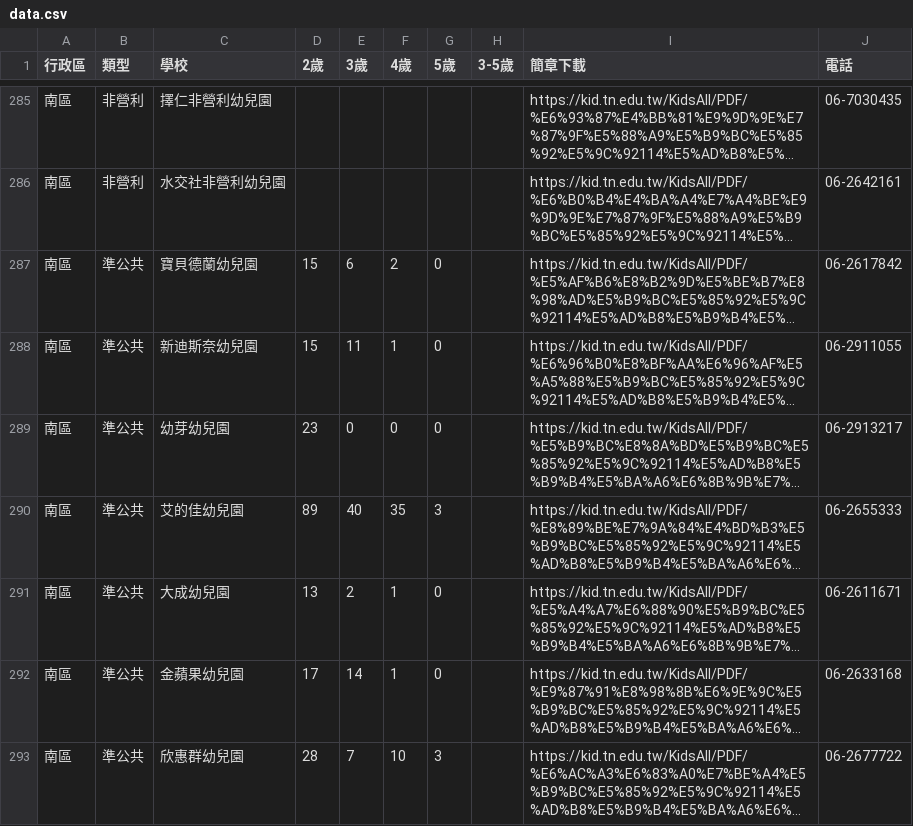
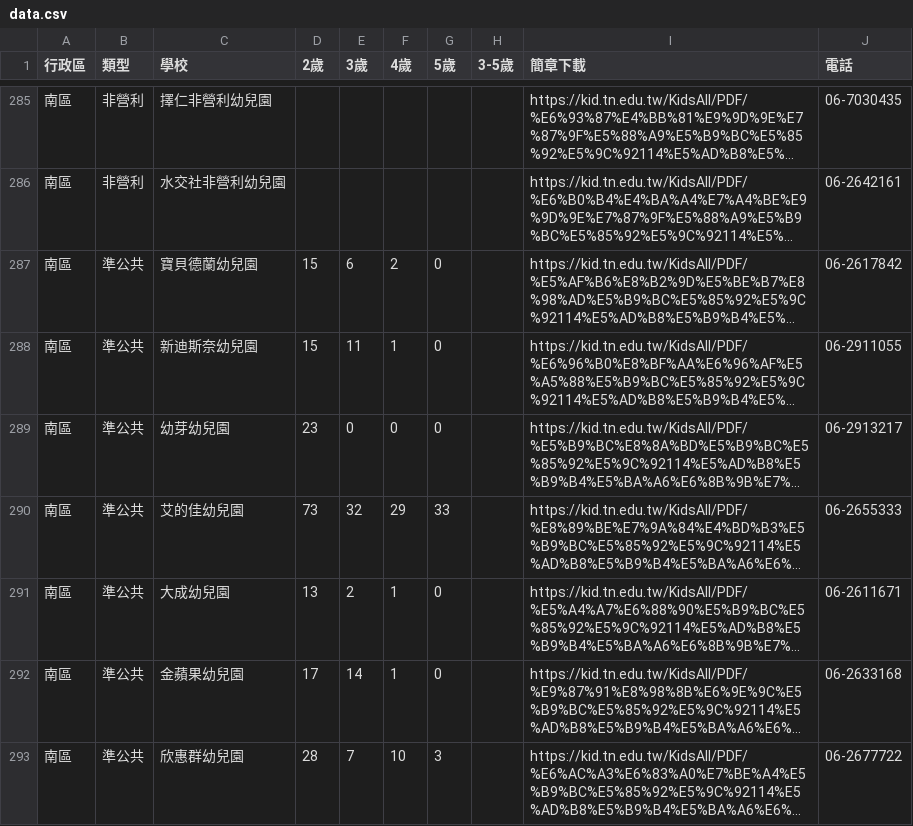
Before and after one commit to kiang/kid.tn.edu.tw, a CSV file: data/2024/data.csv, drawn as a sheet; only a part is shown, gaps mark what is left out; long unchanged cells end in …; the diff names each change by its address in the sheet, - before the commit and + after, or states it on an @@ line.

Commit message:
auto update @ 2025-02-03 16:10:01

```diff
--- a/data/2024/data.csv
+++ b/data/2024/data.csv
-D290 (2歲): 89
+D290 (2歲): 73
-E290 (3歲): 40
+E290 (3歲): 32
-F290 (4歲): 35
+F290 (4歲): 29
-G290 (5歲): 3
+G290 (5歲): 33
```
